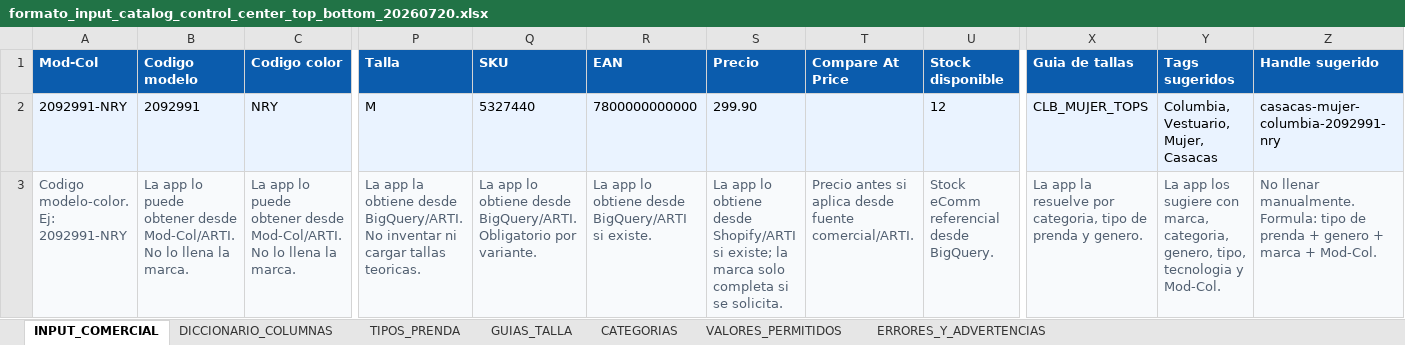
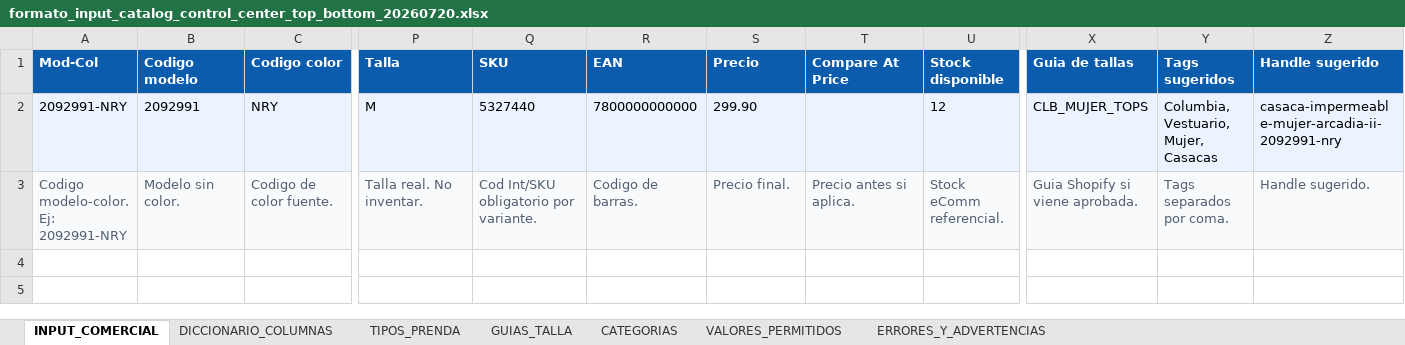
Before and after one commit to HugoCamara7/catalogo-control-center, an Excel workbook: outputs/formato_input_catalog_control_center_top_bottom_20260720.xlsx, sheet INPUT_COMERCIAL, drawn as a sheet; only a part is shown, gaps mark what is left out; values as stored, in another font and other column widths than the file's, no borders; the diff names each change by its address in the sheet, - before the commit and + after, or states it on an @@ line.

```diff
--- a/outputs/formato_input_catalog_control_center_top_bottom_20260720.xlsx (sheet INPUT_COMERCIAL)
+++ b/outputs/formato_input_catalog_control_center_top_bottom_20260720.xlsx (sheet INPUT_COMERCIAL)
-Z2 (Handle sugerido): casacas-mujer-columbia-2092991-nry
+Z2 (Handle sugerido): casaca-impermeable-mujer-arcadia-ii-2092991-nry
-B3 (Codigo modelo): La app lo puede obtener desde Mod-Col/ARTI. No lo llena la marca.
+B3 (Codigo modelo): Modelo sin color.
-C3 (Codigo color): La app lo puede obtener desde Mod-Col/ARTI. No lo llena la marca.
+C3 (Codigo color): Codigo de color fuente.
-P3 (Talla): La app la obtiene desde BigQuery/ARTI. No inventar ni cargar tallas teoricas.
+P3 (Talla): Talla real. No inventar.
-Q3 (SKU): La app lo obtiene desde BigQuery/ARTI. Obligatorio por variante.
+Q3 (SKU): Cod Int/SKU obligatorio por variante.
-R3 (EAN): La app lo obtiene desde BigQuery/ARTI si existe.
+R3 (EAN): Codigo de barras.
-S3 (Precio): La app lo obtiene desde Shopify/ARTI si existe; la marca solo completa si se solicita.
+S3 (Precio): Precio final.
-T3 (Compare At Price): Precio antes si aplica desde fuente comercial/ARTI.
+T3 (Compare At Price): Precio antes si aplica.
-U3 (Stock disponible): Stock eComm referencial desde BigQuery.
+U3 (Stock disponible): Stock eComm referencial.
-X3 (Guia de tallas): La app la resuelve por categoria, tipo de prenda y genero.
+X3 (Guia de tallas): Guia Shopify si viene aprobada.
-Y3 (Tags sugeridos): La app los sugiere con marca, categoria, genero, tipo, tecnologia y Mod-Col.
+Y3 (Tags sugeridos): Tags separados por coma.
-Z3 (Handle sugerido): No llenar manualmente. Formula: tipo de prenda + genero + marca + Mod-Col.
+Z3 (Handle sugerido): Handle sugerido.
```
Also changed, not shown: sheet DICCIONARIO_COLUMNAS, outputs/formato_input_catalog_control_center.xlsx, outputs/formato_input_catalog_control_center_brand_basico_handle_20260720.xlsx, 7 other files.
